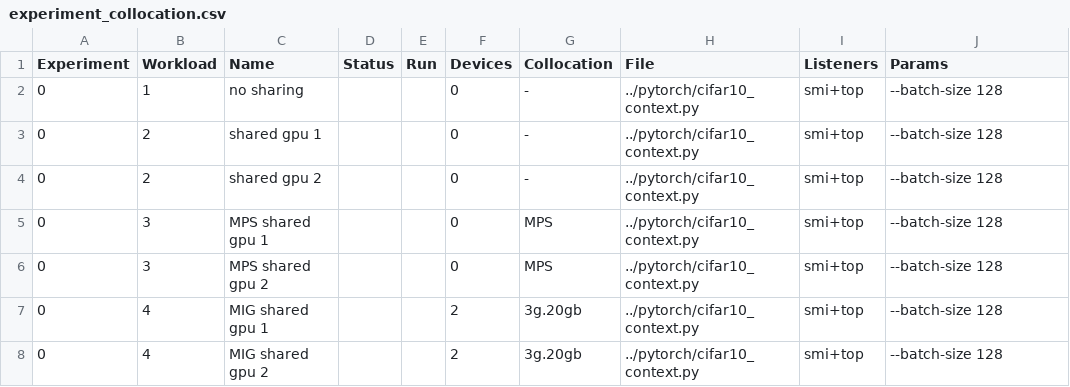
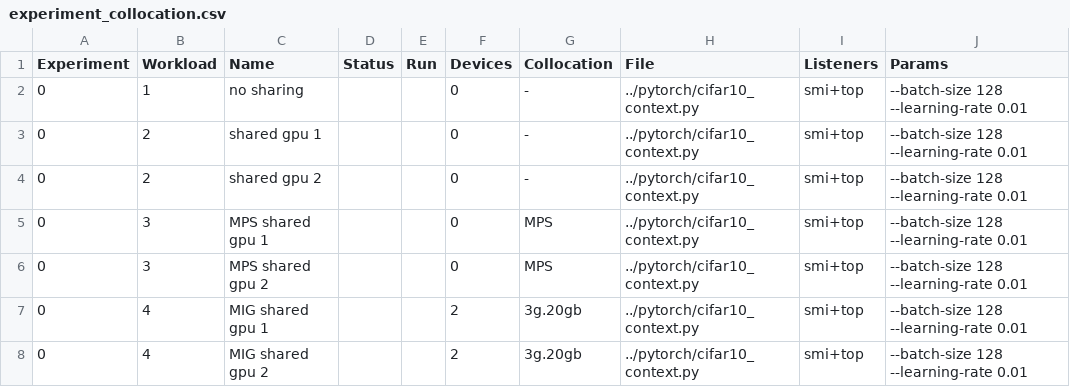
Before and after one commit to itu-rad/radt, a CSV file: examples/csv/experiment_collocation.csv, drawn as a sheet.

```diff
--- a/examples/csv/experiment_collocation.csv
+++ b/examples/csv/experiment_collocation.csv
@@ -1,8 +1,8 @@
 Experiment,Workload,Name,Status,Run,Devices,Collocation,File,Listeners,Params
-0,1,no sharing,,,0,-,../pytorch/cifar10_context.py,smi+top,--batch-size 128
-0,2,shared gpu 1,,,0,-,../pytorch/cifar10_context.py,smi+top,--batch-size 128
-0,2,shared gpu 2,,,0,-,../pytorch/cifar10_context.py,smi+top,--batch-size 128
-0,3,MPS shared gpu 1,,,0,MPS,../pytorch/cifar10_context.py,smi+top,--batch-size 128
-0,3,MPS shared gpu 2,,,0,MPS,../pytorch/cifar10_context.py,smi+top,--batch-size 128
-0,4,MIG shared gpu 1,,,2,3g.20gb,../pytorch/cifar10_context.py,smi+top,--batch-size 128
-0,4,MIG shared gpu 2,,,2,3g.20gb,../pytorch/cifar10_context.py,smi+top,--batch-size 128
+0,1,no sharing,,,0,-,../pytorch/cifar10_context.py,smi+top,--batch-size 128 --learning-rate 0.01
+0,2,shared gpu 1,,,0,-,../pytorch/cifar10_context.py,smi+top,--batch-size 128 --learning-rate 0.01
+0,2,shared gpu 2,,,0,-,../pytorch/cifar10_context.py,smi+top,--batch-size 128 --learning-rate 0.01
+0,3,MPS shared gpu 1,,,0,MPS,../pytorch/cifar10_context.py,smi+top,--batch-size 128 --learning-rate 0.01
+0,3,MPS shared gpu 2,,,0,MPS,../pytorch/cifar10_context.py,smi+top,--batch-size 128 --learning-rate 0.01
+0,4,MIG shared gpu 1,,,2,3g.20gb,../pytorch/cifar10_context.py,smi+top,--batch-size 128 --learning-rate 0.01
+0,4,MIG shared gpu 2,,,2,3g.20gb,../pytorch/cifar10_context.py,smi+top,--batch-size 128 --learning-rate 0.01
```
Also changed, not shown: examples/csv/experiment_double.csv, examples/csv/experiment_double_context.csv, 22 other files.
